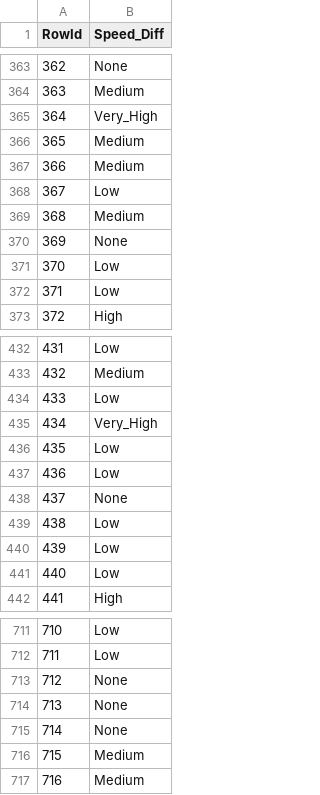
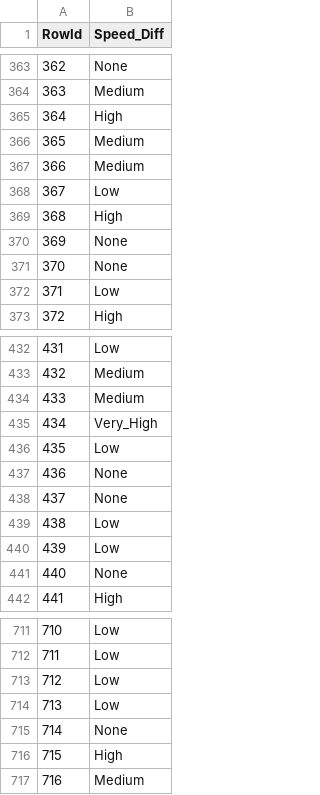
Before and after one commit to eduardaspereira/DAA, a CSV file: submission_especialistas_ULTRA.csv (was submission.csv), drawn as a sheet; only a part is shown, gaps mark what is left out; the diff covers the shown part only.

```diff
--- a/submission.csv
+++ b/submission_especialistas_ULTRA.csv
@@ -364,3 +364,3 @@ RowId,Speed_Diff
 363,Medium
-364,Very_High
+364,High
 365,Medium
@@ -368,5 +368,5 @@ RowId,Speed_Diff
 367,Low
-368,Medium
+368,High
 369,None
-370,Low
+370,None
 371,Low
@@ -433,6 +433,6 @@ RowId,Speed_Diff
 432,Medium
-433,Low
+433,Medium
 434,Very_High
 435,Low
-436,Low
+436,None
 437,None
@@ -440,3 +440,3 @@ RowId,Speed_Diff
 439,Low
-440,Low
+440,None
 441,High
@@ -712,6 +712,6 @@ RowId,Speed_Diff
 711,Low
-712,None
-713,None
+712,Low
+713,Low
 714,None
-715,Medium
+715,High
 716,Medium
```
Also changed, not shown: 97 edited cells elsewhere in this file, 1 other file.
